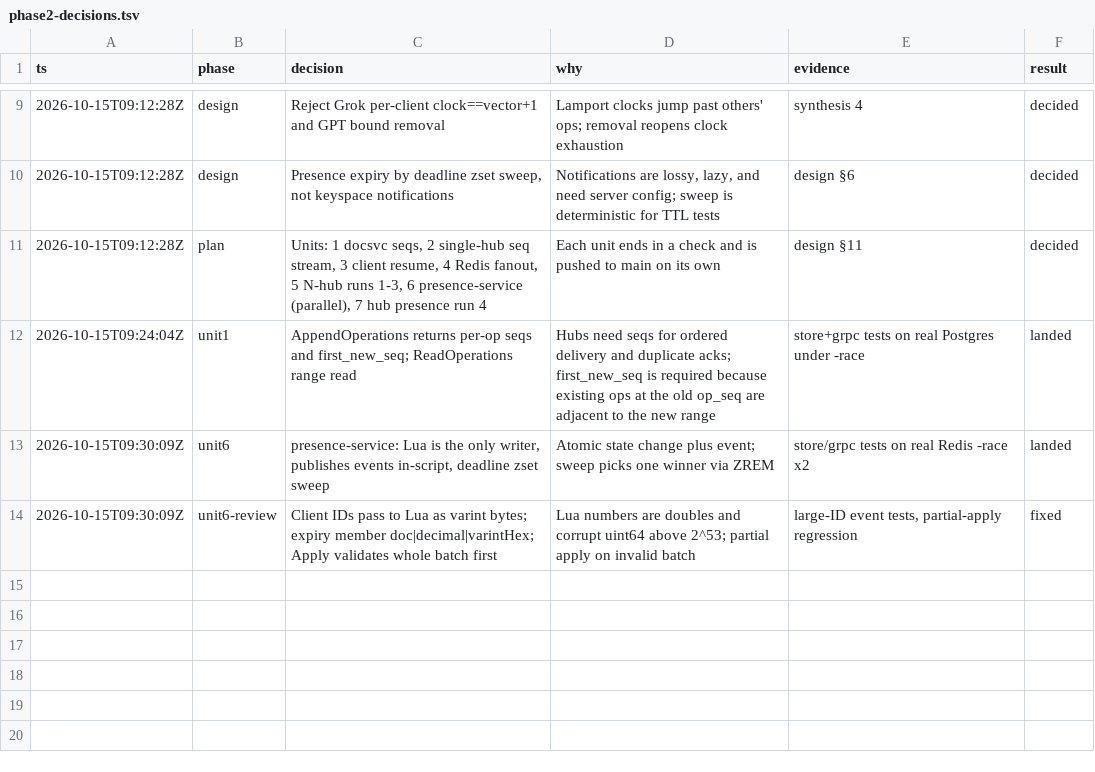
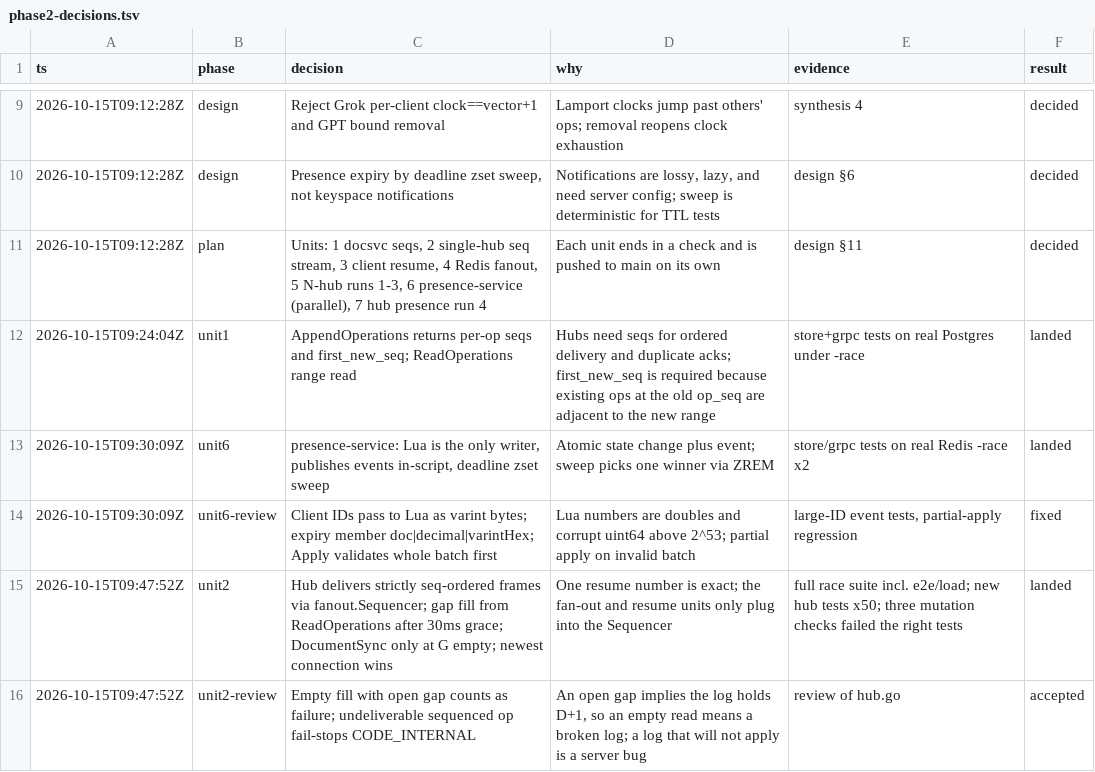
Before and after one commit to rowjay007/collab-sphere, a TSV file: docs/phase2-decisions.tsv, drawn as a sheet; only a part is shown, gaps mark what is left out; the diff names each change by its address in the sheet, - before the commit and + after, or states it on an @@ line.

```diff
--- a/docs/phase2-decisions.tsv
+++ b/docs/phase2-decisions.tsv
+row 15: 2026-10-15T09:47:52Z | unit2 | Hub delivers strictly seq-ordered frames via fanout.Sequencer; gap fill from ReadOperations after 30ms grace; DocumentSync only at G empty; newest connection wins | One resume number is exact; the fan-out and resume units only plug into the Sequencer | full race suite incl. e2e/load; new hub tests x50; three mutation checks failed the right tests | landed
+row 16: 2026-10-15T09:47:52Z | unit2-review | Empty fill with open gap counts as failure; undeliverable sequenced op fail-stops CODE_INTERNAL | An open gap implies the log holds D+1, so an empty read means a broken log; a log that will not apply is a server bug | review of hub.go | accepted
```
Also changed, not shown: 21 other files.
